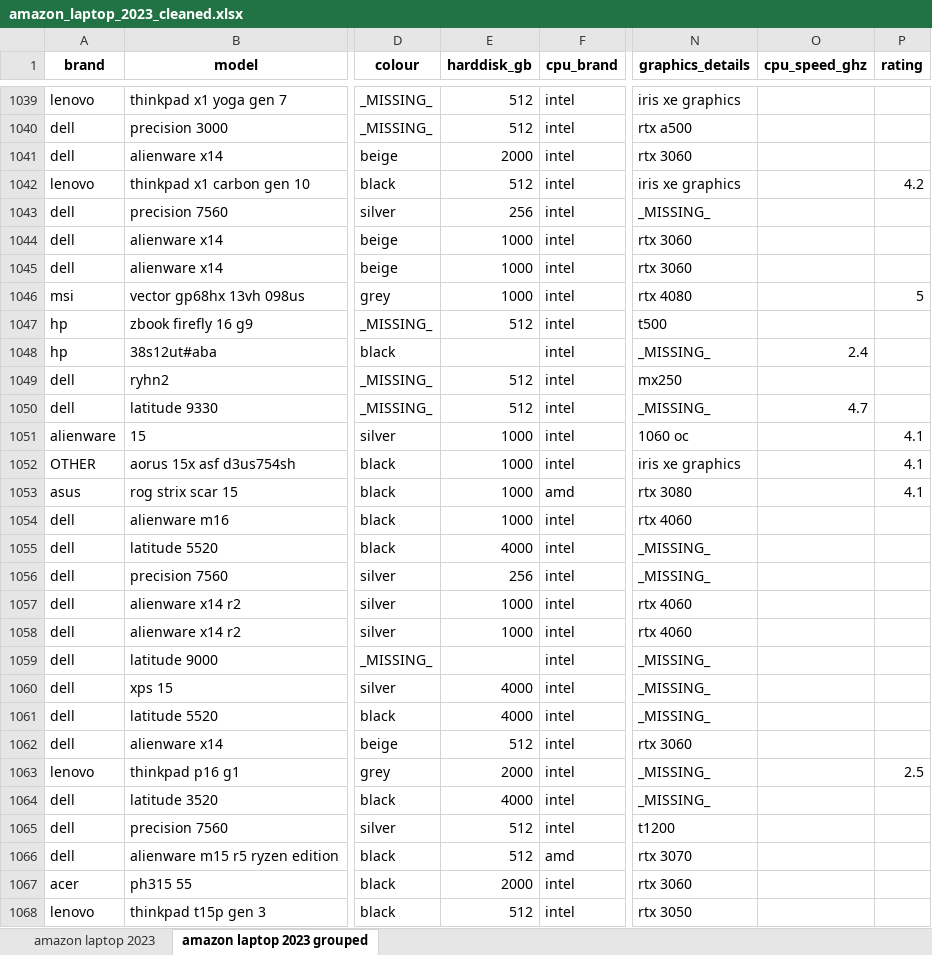
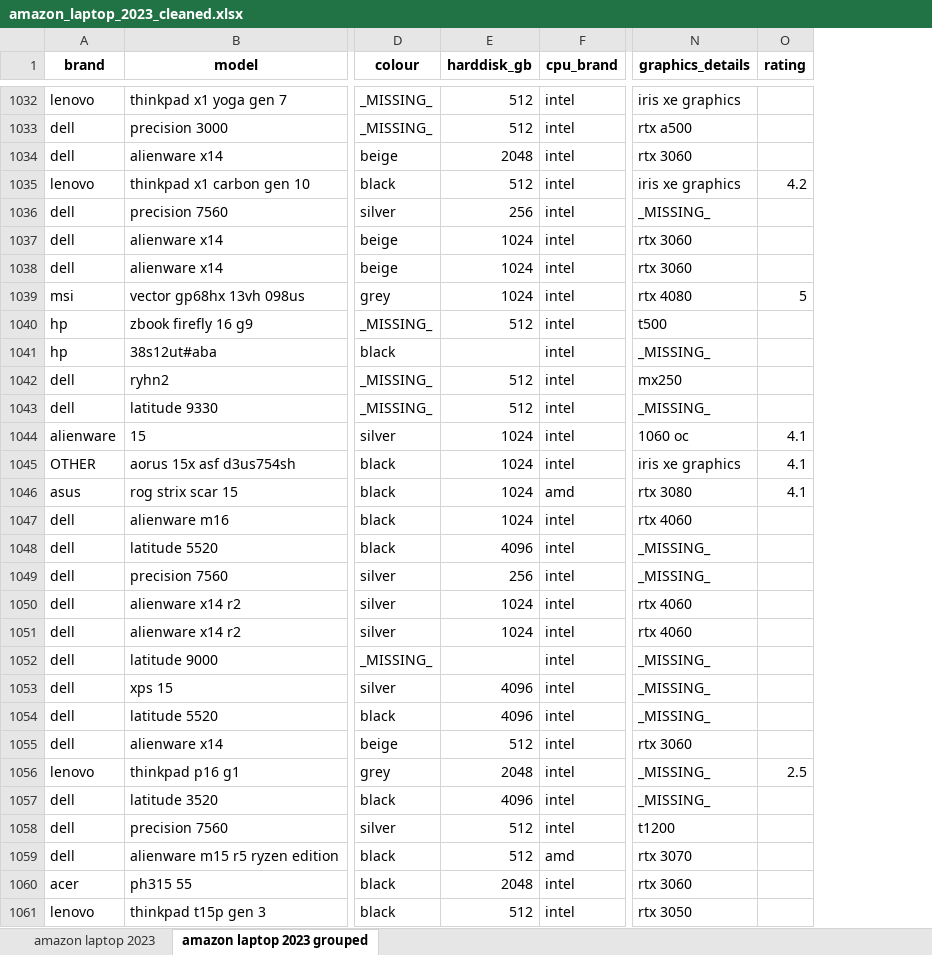
Before and after one commit to m-pluta/data-cleaning-coursework, an Excel workbook: amazon_laptop_2023_cleaned.xlsx, sheet amazon laptop 2023 grouped, drawn as a sheet; only a part is shown, gaps mark what is left out; values as stored, in another font and other column widths than the file's, no borders; removed rows and columns are numbered as before the commit, all else as after; the diff covers the shown part only; the diff names each change by its address in the sheet, - before the commit and + after, or states it on an @@ line.

```diff
--- a/amazon_laptop_2023_cleaned.xlsx (sheet amazon laptop 2023 grouped)
+++ b/amazon_laptop_2023_cleaned.xlsx (sheet amazon laptop 2023 grouped)
-column O (cpu_speed_ghz), rows 1048-1050: 2.4 |  | 4.7
-E1034 (harddisk_gb): 2000
+E1034 (harddisk_gb): 2048
-E1037:E1039 (harddisk_gb): 1000
+E1037:E1039 (harddisk_gb): 1024
-E1044:E1047 (harddisk_gb): 1000
+E1044:E1047 (harddisk_gb): 1024
-E1048 (harddisk_gb): 4000
+E1048 (harddisk_gb): 4096
-E1050:E1051 (harddisk_gb): 1000
+E1050:E1051 (harddisk_gb): 1024
-E1053:E1054 (harddisk_gb): 4000
+E1053:E1054 (harddisk_gb): 4096
-E1056 (harddisk_gb): 2000
+E1056 (harddisk_gb): 2048
-E1057 (harddisk_gb): 4000
+E1057 (harddisk_gb): 4096
-E1060 (harddisk_gb): 2000
+E1060 (harddisk_gb): 2048
```
Also changed, not shown: 11 removed rows and 959 edited cells elsewhere in this sheet, sheet amazon laptop 2023, 5 other files.
